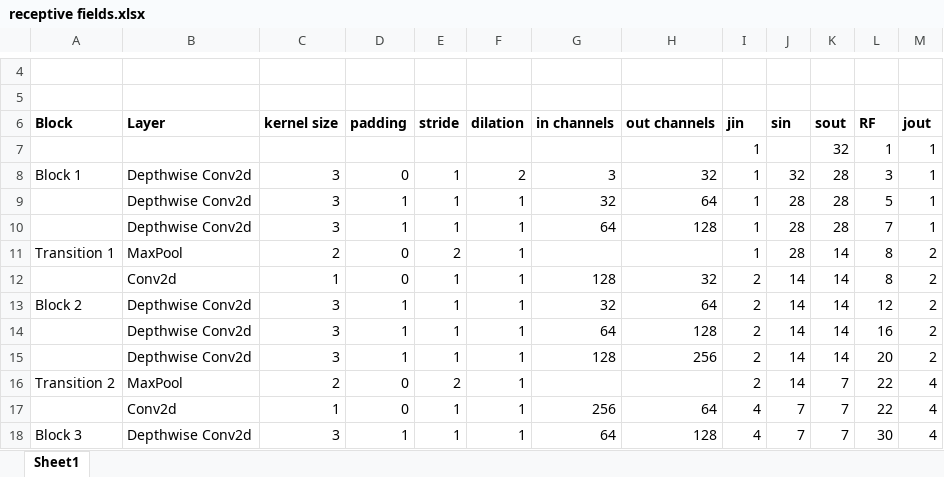
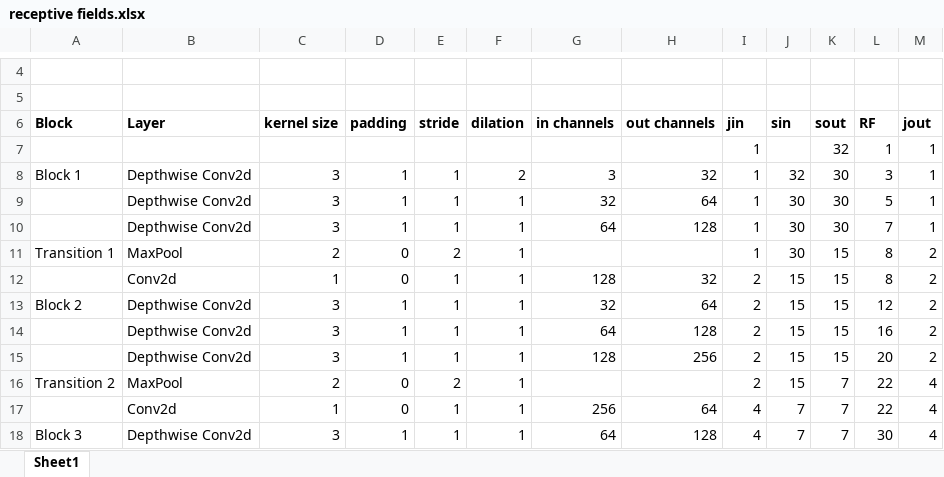
Before and after one commit to firekind/EVA5, an Excel workbook: Phase-1/Session-7/receptive fields.xlsx, sheet Sheet1, drawn as a sheet; only a part is shown, gaps mark what is left out; values as stored, in another font and other column widths than the file's, no borders; charts and pictures not drawn; the diff names each change by its address in the sheet, - before the commit and + after, or states it on an @@ line.

Commit message:
updated rf calculations

```diff
--- a/Phase-1/Session-7/receptive fields.xlsx (sheet Sheet1)
+++ b/Phase-1/Session-7/receptive fields.xlsx (sheet Sheet1)
-D8 (padding): 0
+D8 (padding): 1
-K8:K10 (sout): 28
+K8:K10 (sout): 30
-J9:J11 (sin): 28
+J9:J11 (sin): 30
-K11:K15 (sout): 14
+K11:K15 (sout): 15
-J12:J16 (sin): 14
+J12:J16 (sin): 15
```
